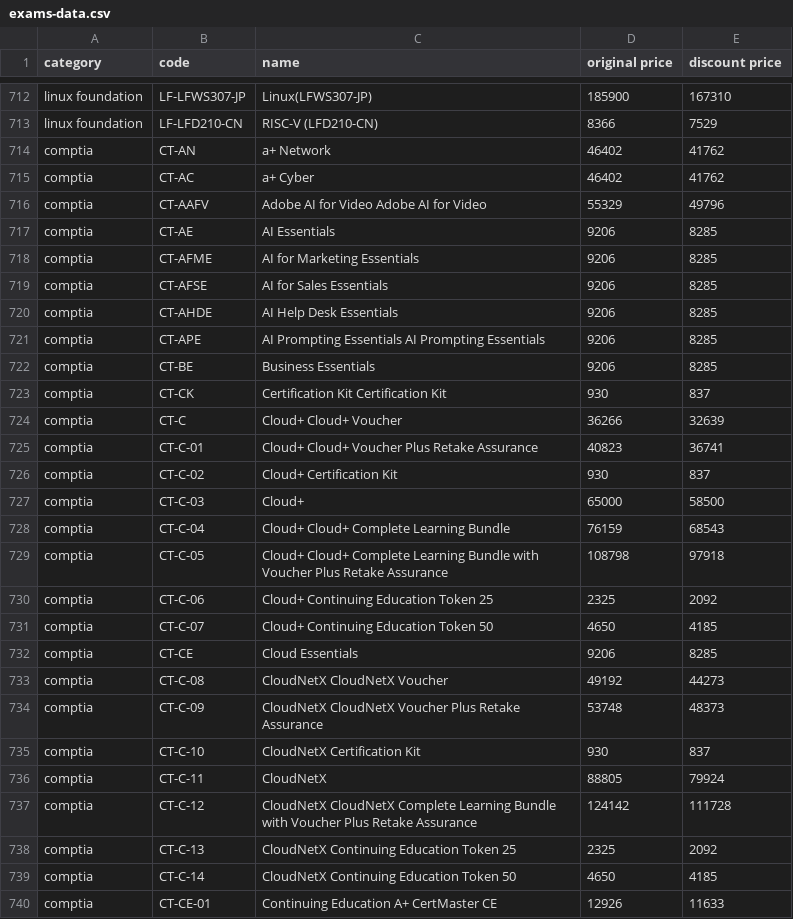
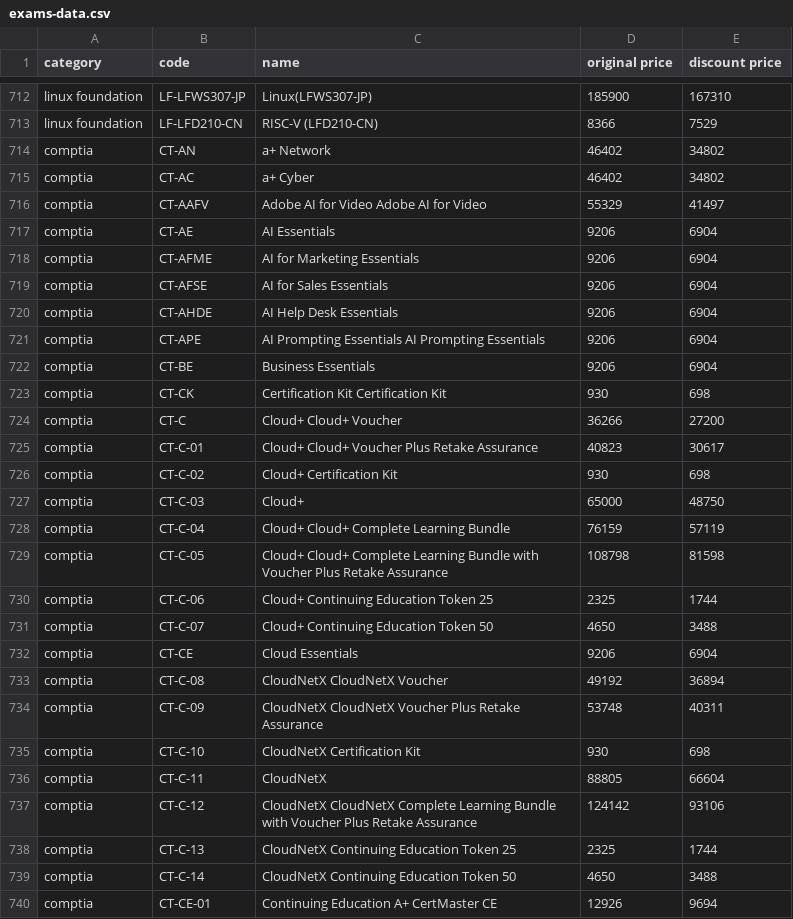
Before and after one commit to mahesh994599/website, a CSV file: exams-data.csv, drawn as a sheet; only a part is shown, gaps mark what is left out; the diff covers the shown part only.

Commit message:
exam vouchers comptia 10%

```diff
--- a/exams-data.csv
+++ b/exams-data.csv
@@ -713,28 +713,28 @@ linux foundation,LF-LFWS307-JP,Linux(LFWS307-JP),185900,167310
 linux foundation,LF-LFD210-CN,RISC-V  (LFD210-CN),8366,7529
-comptia,CT-AN,a+ Network,46402,41762
-comptia,CT-AC,a+ Cyber,46402,41762
-comptia,CT-AAFV,Adobe AI for Video  Adobe AI for Video,55329,49796
-comptia,CT-AE,AI Essentials,9206,8285
-comptia,CT-AFME,AI for Marketing Essentials,9206,8285
-comptia,CT-AFSE,AI for Sales Essentials,9206,8285
-comptia,CT-AHDE,AI Help Desk Essentials,9206,8285
-comptia,CT-APE,AI Prompting Essentials  AI Prompting Essentials,9206,8285
-comptia,CT-BE,Business Essentials,9206,8285
-comptia,CT-CK,Certification Kit  Certification Kit,930,837
-comptia,CT-C,Cloud+  Cloud+ Voucher,36266,32639
-comptia,CT-C-01,Cloud+  Cloud+ Voucher Plus Retake Assurance,40823,36741
-comptia,CT-C-02,Cloud+  Certification Kit,930,837
-comptia,CT-C-03,Cloud+,65000,58500
-comptia,CT-C-04,Cloud+  Cloud+ Complete Learning Bundle,76159,68543
-comptia,CT-C-05,Cloud+  Cloud+ Complete Learning Bundle with Voucher Plus Retake Assurance,108798,97918
-comptia,CT-C-06,Cloud+  Continuing Education Token 25,2325,2092
-comptia,CT-C-07,Cloud+  Continuing Education Token 50,4650,4185
-comptia,CT-CE,Cloud Essentials,9206,8285
-comptia,CT-C-08,CloudNetX  CloudNetX Voucher,49192,44273
-comptia,CT-C-09,CloudNetX  CloudNetX Voucher Plus Retake Assurance,53748,48373
-comptia,CT-C-10,CloudNetX  Certification Kit,930,837
-comptia,CT-C-11,CloudNetX,88805,79924
-comptia,CT-C-12,CloudNetX  CloudNetX Complete Learning Bundle with Voucher Plus Retake Assurance,124142,111728
-comptia,CT-C-13,CloudNetX  Continuing Education Token 25,2325,2092
-comptia,CT-C-14,CloudNetX  Continuing Education Token 50,4650,4185
-comptia,CT-CE-01,Continuing Education  A+ CertMaster CE,12926,11633
+comptia,CT-AN,a+ Network,46402,34802
+comptia,CT-AC,a+ Cyber,46402,34802
+comptia,CT-AAFV,Adobe AI for Video  Adobe AI for Video,55329,41497
+comptia,CT-AE,AI Essentials,9206,6904
+comptia,CT-AFME,AI for Marketing Essentials,9206,6904
+comptia,CT-AFSE,AI for Sales Essentials,9206,6904
+comptia,CT-AHDE,AI Help Desk Essentials,9206,6904
+comptia,CT-APE,AI Prompting Essentials  AI Prompting Essentials,9206,6904
+comptia,CT-BE,Business Essentials,9206,6904
+comptia,CT-CK,Certification Kit  Certification Kit,930,698
+comptia,CT-C,Cloud+  Cloud+ Voucher,36266,27200
+comptia,CT-C-01,Cloud+  Cloud+ Voucher Plus Retake Assurance,40823,30617
+comptia,CT-C-02,Cloud+  Certification Kit,930,698
+comptia,CT-C-03,Cloud+,65000,48750
+comptia,CT-C-04,Cloud+  Cloud+ Complete Learning Bundle,76159,57119
+comptia,CT-C-05,Cloud+  Cloud+ Complete Learning Bundle with Voucher Plus Retake Assurance,108798,81598
+comptia,CT-C-06,Cloud+  Continuing Education Token 25,2325,1744
+comptia,CT-C-07,Cloud+  Continuing Education Token 50,4650,3488
+comptia,CT-CE,Cloud Essentials,9206,6904
+comptia,CT-C-08,CloudNetX  CloudNetX Voucher,49192,36894
+comptia,CT-C-09,CloudNetX  CloudNetX Voucher Plus Retake Assurance,53748,40311
+comptia,CT-C-10,CloudNetX  Certification Kit,930,698
+comptia,CT-C-11,CloudNetX,88805,66604
+comptia,CT-C-12,CloudNetX  CloudNetX Complete Learning Bundle with Voucher Plus Retake Assurance,124142,93106
+comptia,CT-C-13,CloudNetX  Continuing Education Token 25,2325,1744
+comptia,CT-C-14,CloudNetX  Continuing Education Token 50,4650,3488
+comptia,CT-CE-01,Continuing Education  A+ CertMaster CE,12926,9694
```
Also changed, not shown: 122 edited cells elsewhere in this file.
